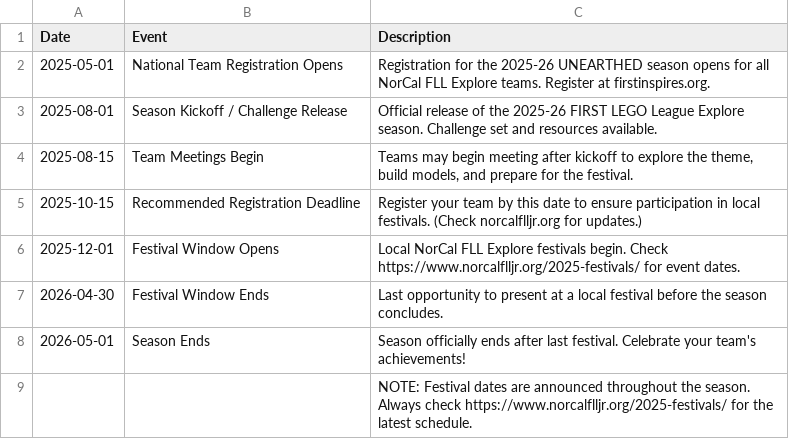
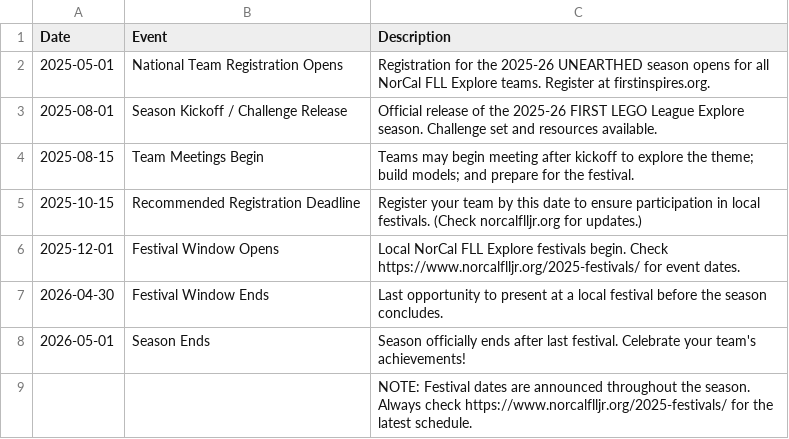
Before and after one commit to vikasy/fll-explore-team-hub, a CSV file: fll_explore_timeline_2025_26.csv, drawn as a sheet.

```diff
--- a/fll_explore_timeline_2025_26.csv
+++ b/fll_explore_timeline_2025_26.csv
@@ -3,3 +3,3 @@ Date,Event,Description
 2025-08-01,Season Kickoff / Challenge Release,"Official release of the 2025-26 FIRST LEGO League Explore season. Challenge set and resources available."
-2025-08-15,Team Meetings Begin,"Teams may begin meeting after kickoff to explore the theme, build models, and prepare for the festival."
+2025-08-15,Team Meetings Begin,"Teams may begin meeting after kickoff to explore the theme; build models; and prepare for the festival."
 2025-10-15,Recommended Registration Deadline,"Register your team by this date to ensure participation in local festivals. (Check norcalflljr.org for updates.)"
```
Also changed, not shown: 2 other files.
